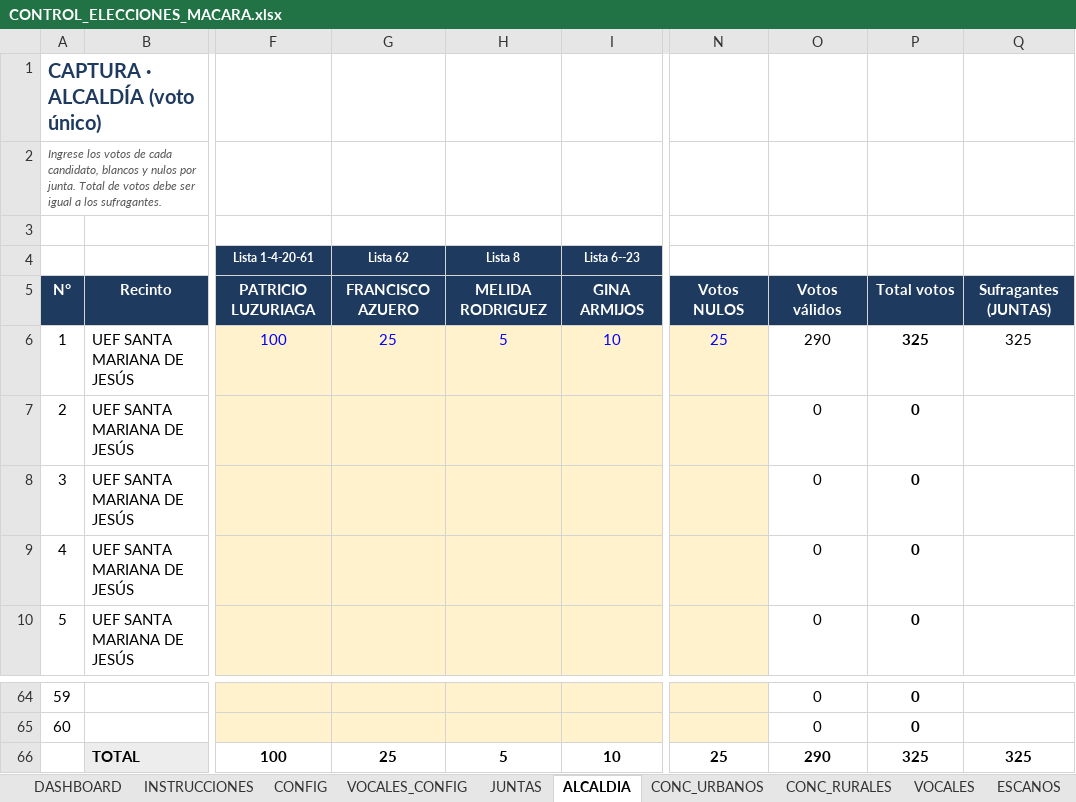
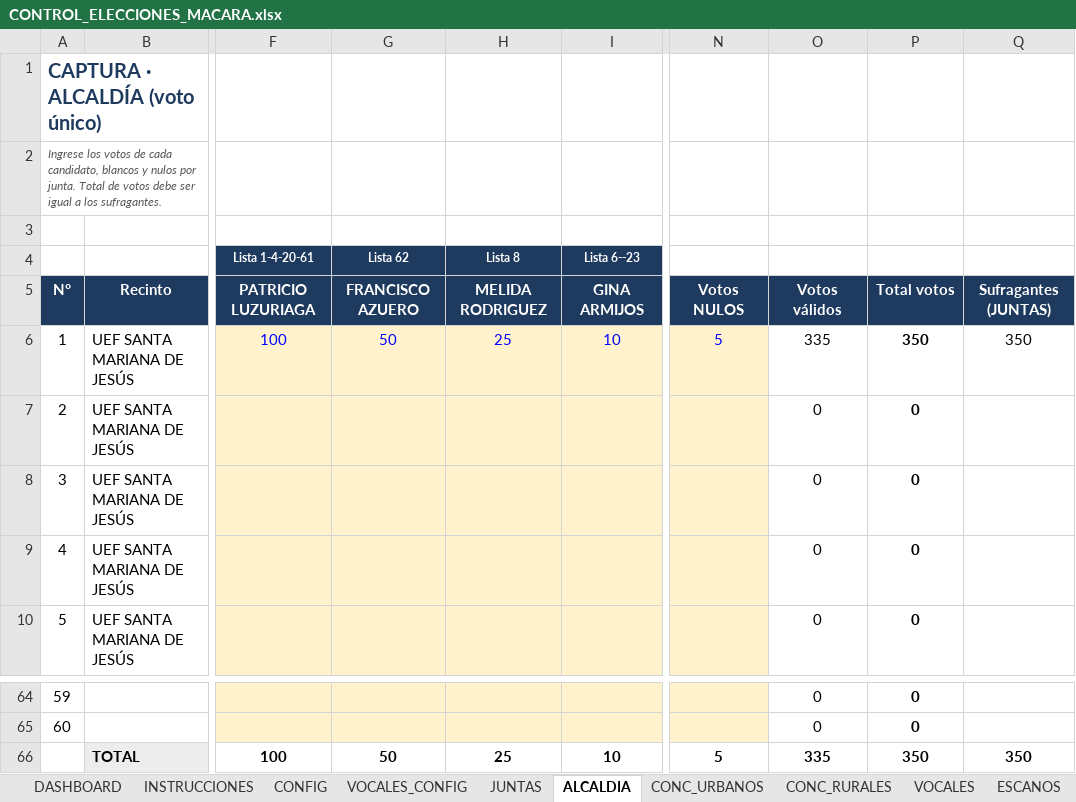
Before and after one commit to breythnerj/votaciones2026, an Excel workbook: CONTROL_ELECCIONES_MACARA.xlsx, sheet ALCALDIA, drawn as a sheet; only a part is shown, gaps mark what is left out; values as stored, in another font and other column widths than the file's, no borders; conditional formats not drawn; the diff names each change by its address in the sheet, - before the commit and + after, or states it on an @@ line.

```diff
--- a/CONTROL_ELECCIONES_MACARA.xlsx (sheet ALCALDIA)
+++ b/CONTROL_ELECCIONES_MACARA.xlsx (sheet ALCALDIA)
-G6: 25
+G6: 50
-H6: 5
+H6: 25
-N6: 25
+N6: 5
-O6: 290
+O6: 335
-P6: 325
+P6: 350
-Q6: 325
+Q6: 350
-G66: 25
+G66: 50
-H66: 5
+H66: 25
-N66: 25
+N66: 5
-O66: 290
+O66: 335
-P66: 325
+P66: 350
-Q66: 325
+Q66: 350
```
Also changed, not shown: sheet DASHBOARD, sheet RESUMEN, sheet CONC_URBANOS, sheet ESCANOS, sheet CONFIG, sheet JUNTAS, formulas that keep their value, charts or pictures, 1 other file.
